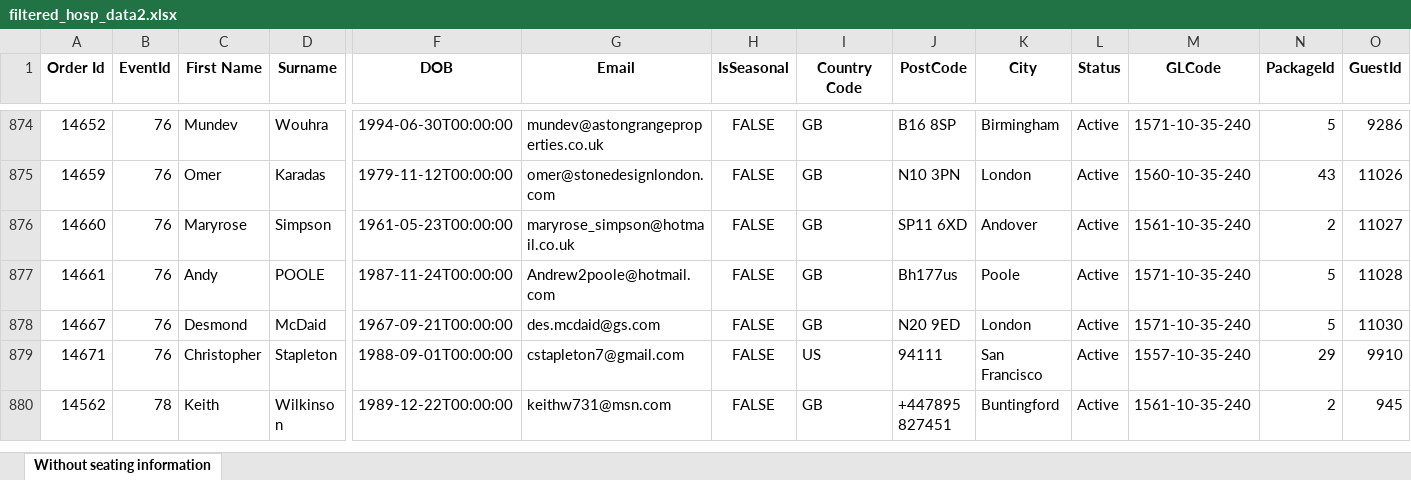
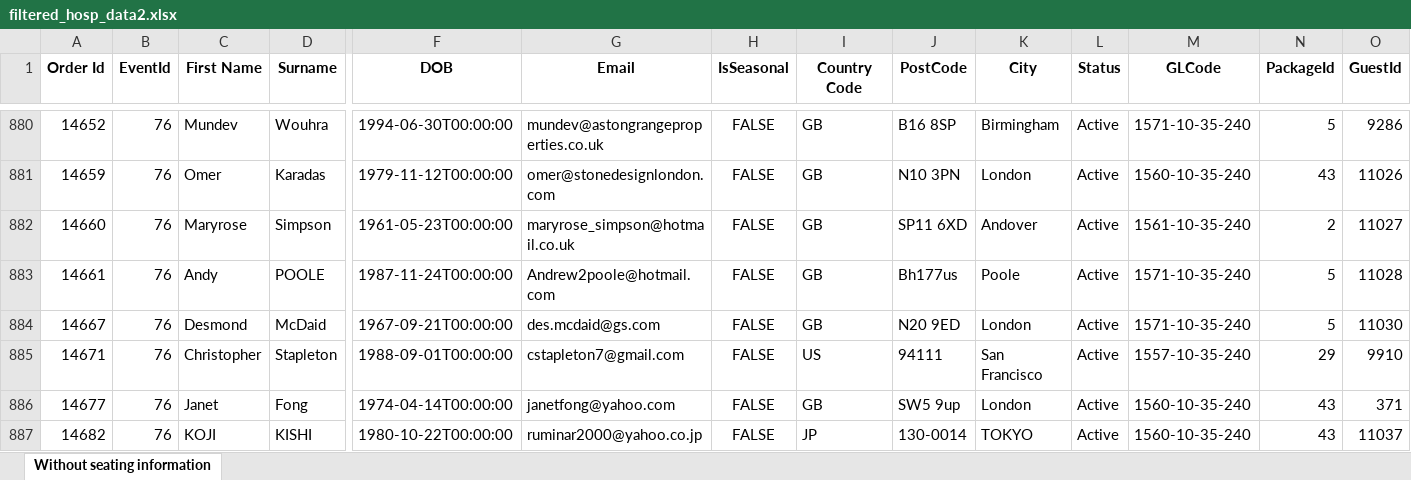
Before and after one commit to AFC-Venue-Premium-Sales/afc-streamlit-apps, an Excel workbook: filtered_hosp_data2.xlsx, sheet Without seating information, drawn as a sheet; only a part is shown, gaps mark what is left out; the shorter side is filled out with more unchanged rows; values as stored, in another font and other column widths than the file's, no borders; rows hold the shown columns only; the diff covers the shown part only; the diff names each change by its address in the sheet, - before the commit and + after, or states it on an @@ line.

Commit message:
modified:   merged_events_transactions1.xlsx 	modified:   ticket_exchange_report.py

```diff
--- a/filtered_hosp_data2.xlsx (sheet Without seating information)
+++ b/filtered_hosp_data2.xlsx (sheet Without seating information)
+row 886: 14677 | 76 | Janet | Fong | 1974-04-14T00:00:00 | janetfong@yahoo.com | FALSE | GB | SW5 9up | London | Active | 1560-10-35-240 | 43 | 371
+row 887: 14682 | 76 | KOJI | KISHI | 1980-10-22T00:00:00 | ruminar2000@yahoo.co.jp | FALSE | JP | 130-0014 | TOKYO | Active | 1560-10-35-240 | 43 | 11037
```
Also changed, not shown: 12 added rows elsewhere in this sheet, 2 other files.
